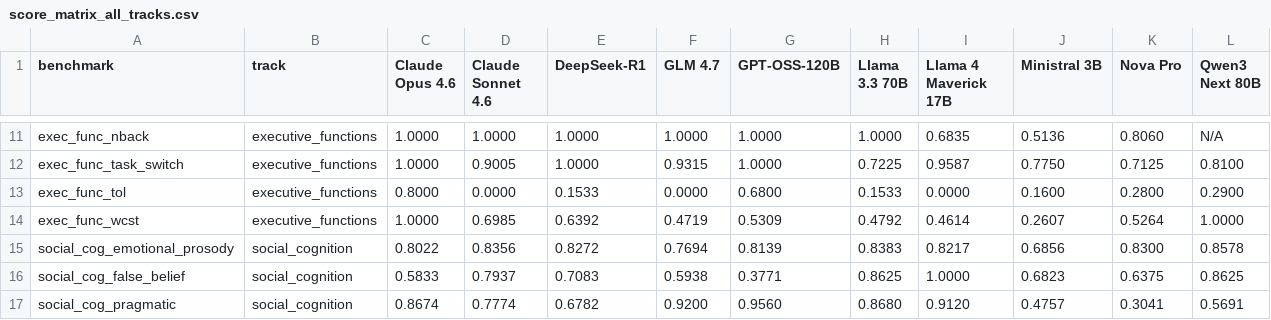
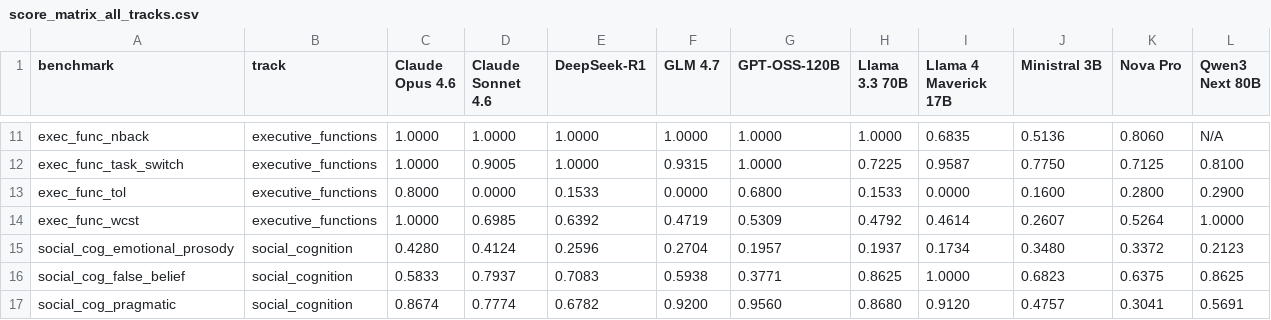
Before and after one commit to zyyhhxx/AGIBenchmark, a CSV file: results/score_matrix_all_tracks.csv, drawn as a sheet; only a part is shown, gaps mark what is left out.

Commit message:
metacognition: executing — Fix social_cog_emotional_prosody benchmark discrimination (s

```diff
--- a/results/score_matrix_all_tracks.csv
+++ b/results/score_matrix_all_tracks.csv
@@ -14,3 +14,3 @@ exec_func_tol,executive_functions,0.8000,0.0000,0.1533,0.0000,0.6800,0.1533,0.00
 exec_func_wcst,executive_functions,1.0000,0.6985,0.6392,0.4719,0.5309,0.4792,0.4614,0.2607,0.5264,1.0000
-social_cog_emotional_prosody,social_cognition,0.8022,0.8356,0.8272,0.7694,0.8139,0.8383,0.8217,0.6856,0.8300,0.8578
+social_cog_emotional_prosody,social_cognition,0.4280,0.4124,0.2596,0.2704,0.1957,0.1937,0.1734,0.3480,0.3372,0.2123
 social_cog_false_belief,social_cognition,0.5833,0.7937,0.7083,0.5938,0.3771,0.8625,1.0000,0.6823,0.6375,0.8625
```
Also changed, not shown: 15 other files.
